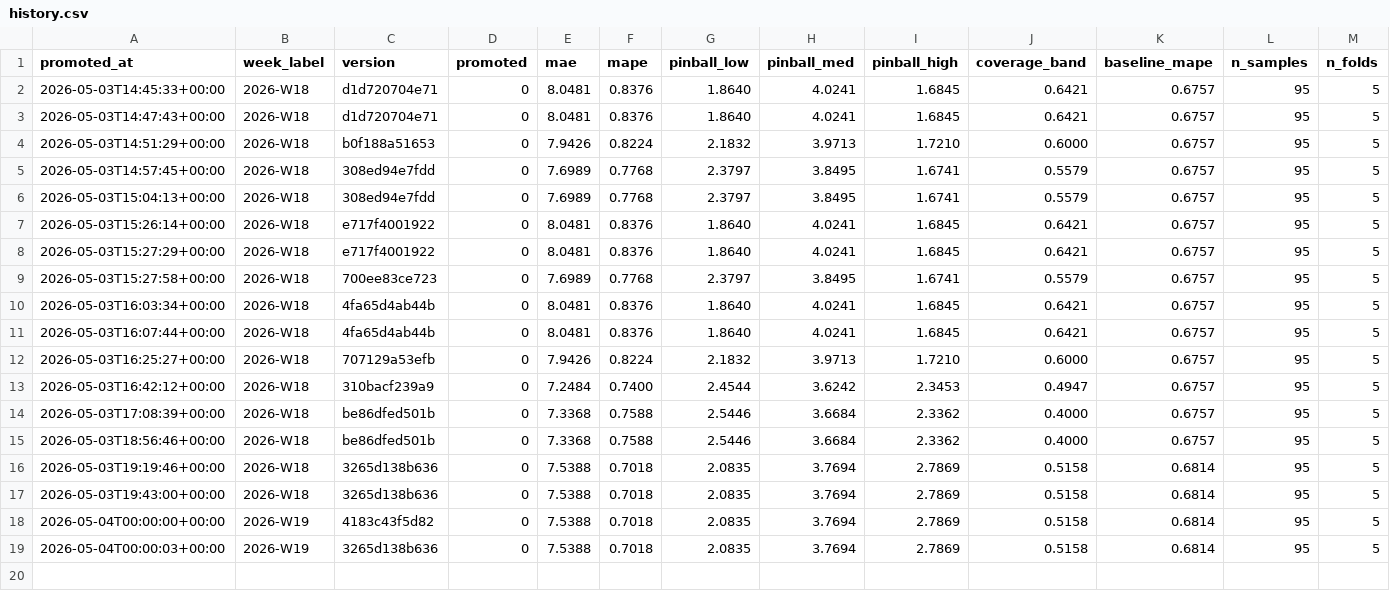
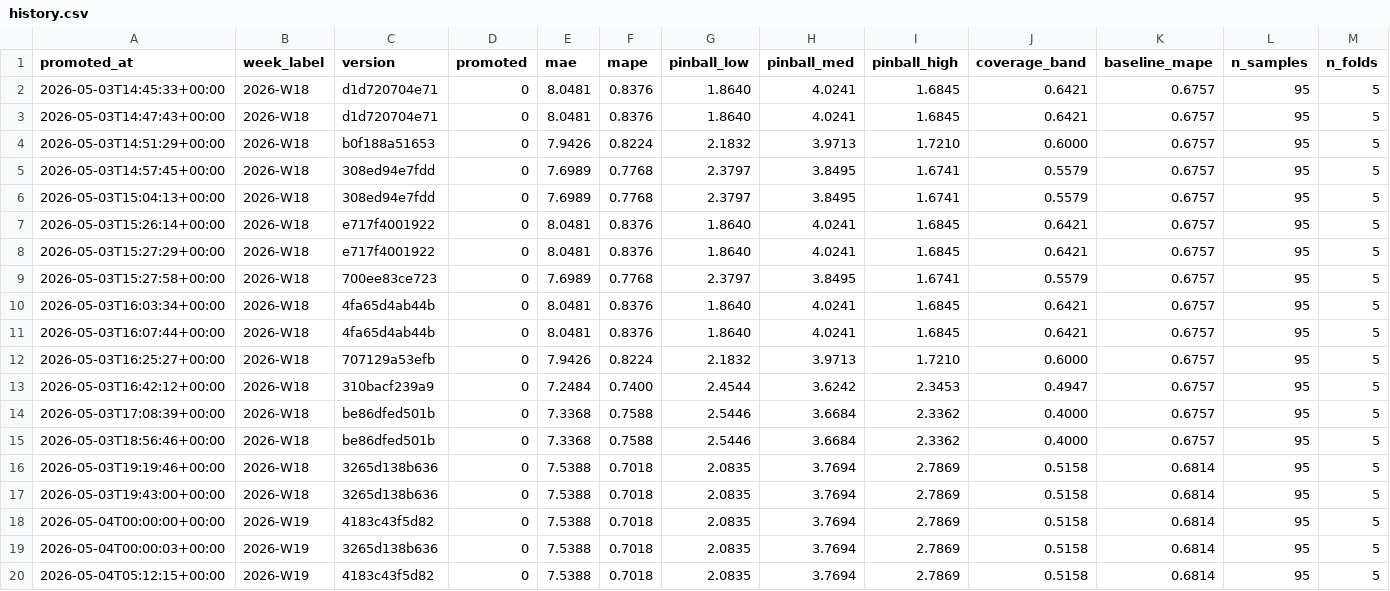
Before and after one commit to SKOHscripts/sumup_auto_report, a CSV file: stocks/models/history.csv, drawn as a sheet; only a part is shown; rows hold the shown columns only; the diff names each change by its address in the sheet, - before the commit and + after, or states it on an @@ line.

Commit message:
update model + brique pomme

```diff
--- a/stocks/models/history.csv
+++ b/stocks/models/history.csv
+row 20: 2026-05-04T05:12:15+00:00 | 2026-W19 | 4183c43f5d82 | 0 | 7.5388 | 0.7018 | 2.0835 | 3.7694 | 2.7869 | 0.5158 | 0.6814 | 95 | 5
```
Also changed, not shown: 3 other files.
